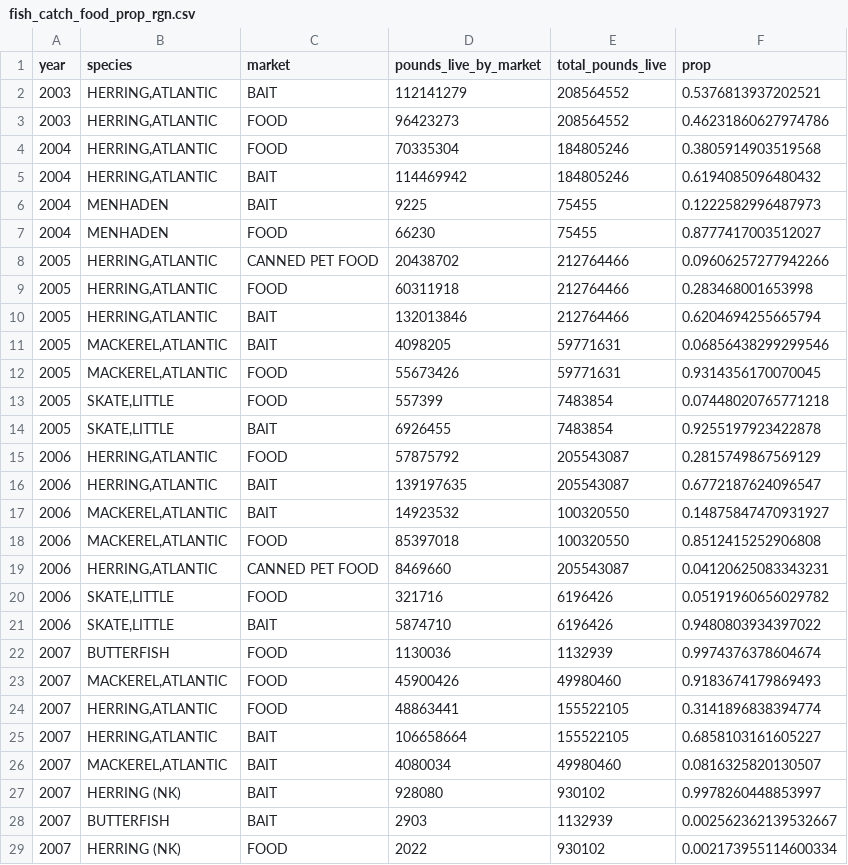
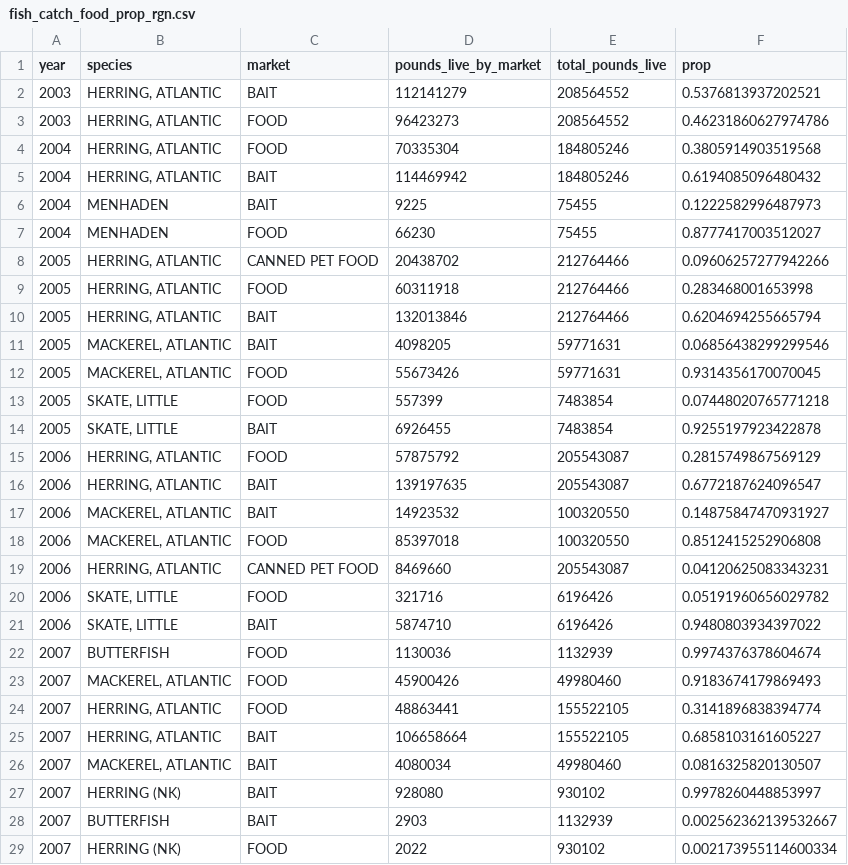
Before and after one commit to OHI-Northeast/ne-prep, a CSV file: prep/fis/data/fish_catch_food_prop_rgn.csv, drawn as a sheet; only a part is shown; the diff covers the shown part only.

```diff
--- a/prep/fis/data/fish_catch_food_prop_rgn.csv
+++ b/prep/fis/data/fish_catch_food_prop_rgn.csv
@@ -1,27 +1,27 @@
 year,species,market,pounds_live_by_market,total_pounds_live,prop
-2003,"HERRING,ATLANTIC",BAIT,112141279,208564552,0.5376813937202521
-2003,"HERRING,ATLANTIC",FOOD,96423273,208564552,0.46231860627974786
-2004,"HERRING,ATLANTIC",FOOD,70335304,184805246,0.3805914903519568
-2004,"HERRING,ATLANTIC",BAIT,114469942,184805246,0.6194085096480432
+2003,"HERRING, ATLANTIC",BAIT,112141279,208564552,0.5376813937202521
+2003,"HERRING, ATLANTIC",FOOD,96423273,208564552,0.46231860627974786
+2004,"HERRING, ATLANTIC",FOOD,70335304,184805246,0.3805914903519568
+2004,"HERRING, ATLANTIC",BAIT,114469942,184805246,0.6194085096480432
 2004,MENHADEN,BAIT,9225,75455,0.1222582996487973
 2004,MENHADEN,FOOD,66230,75455,0.8777417003512027
-2005,"HERRING,ATLANTIC",CANNED PET FOOD,20438702,212764466,0.09606257277942266
-2005,"HERRING,ATLANTIC",FOOD,60311918,212764466,0.283468001653998
-2005,"HERRING,ATLANTIC",BAIT,132013846,212764466,0.6204694255665794
-2005,"MACKEREL,ATLANTIC",BAIT,4098205,59771631,0.06856438299299546
-2005,"MACKEREL,ATLANTIC",FOOD,55673426,59771631,0.9314356170070045
-2005,"SKATE,LITTLE",FOOD,557399,7483854,0.07448020765771218
-2005,"SKATE,LITTLE",BAIT,6926455,7483854,0.9255197923422878
-2006,"HERRING,ATLANTIC",FOOD,57875792,205543087,0.2815749867569129
-2006,"HERRING,ATLANTIC",BAIT,139197635,205543087,0.6772187624096547
-2006,"MACKEREL,ATLANTIC",BAIT,14923532,100320550,0.14875847470931927
-2006,"MACKEREL,ATLANTIC",FOOD,85397018,100320550,0.8512415252906808
-2006,"HERRING,ATLANTIC",CANNED PET FOOD,8469660,205543087,0.04120625083343231
-2006,"SKATE,LITTLE",FOOD,321716,6196426,0.05191960656029782
-2006,"SKATE,LITTLE",BAIT,5874710,6196426,0.9480803934397022
+2005,"HERRING, ATLANTIC",CANNED PET FOOD,20438702,212764466,0.09606257277942266
+2005,"HERRING, ATLANTIC",FOOD,60311918,212764466,0.283468001653998
+2005,"HERRING, ATLANTIC",BAIT,132013846,212764466,0.6204694255665794
+2005,"MACKEREL, ATLANTIC",BAIT,4098205,59771631,0.06856438299299546
+2005,"MACKEREL, ATLANTIC",FOOD,55673426,59771631,0.9314356170070045
+2005,"SKATE, LITTLE",FOOD,557399,7483854,0.07448020765771218
+2005,"SKATE, LITTLE",BAIT,6926455,7483854,0.9255197923422878
+2006,"HERRING, ATLANTIC",FOOD,57875792,205543087,0.2815749867569129
+2006,"HERRING, ATLANTIC",BAIT,139197635,205543087,0.6772187624096547
+2006,"MACKEREL, ATLANTIC",BAIT,14923532,100320550,0.14875847470931927
+2006,"MACKEREL, ATLANTIC",FOOD,85397018,100320550,0.8512415252906808
+2006,"HERRING, ATLANTIC",CANNED PET FOOD,8469660,205543087,0.04120625083343231
+2006,"SKATE, LITTLE",FOOD,321716,6196426,0.05191960656029782
+2006,"SKATE, LITTLE",BAIT,5874710,6196426,0.9480803934397022
 2007,BUTTERFISH,FOOD,1130036,1132939,0.9974376378604674
-2007,"MACKEREL,ATLANTIC",FOOD,45900426,49980460,0.9183674179869493
-2007,"HERRING,ATLANTIC",FOOD,48863441,155522105,0.3141896838394774
-2007,"HERRING,ATLANTIC",BAIT,106658664,155522105,0.6858103161605227
-2007,"MACKEREL,ATLANTIC",BAIT,4080034,49980460,0.0816325820130507
+2007,"MACKEREL, ATLANTIC",FOOD,45900426,49980460,0.9183674179869493
+2007,"HERRING, ATLANTIC",FOOD,48863441,155522105,0.3141896838394774
+2007,"HERRING, ATLANTIC",BAIT,106658664,155522105,0.6858103161605227
+2007,"MACKEREL, ATLANTIC",BAIT,4080034,49980460,0.0816325820130507
 2007,HERRING (NK),BAIT,928080,930102,0.9978260448853997
```
Also changed, not shown: 72 edited cells elsewhere in this file, prep/fis/data/fish_catch_food_prop_by_state.csv, 3 other files.
